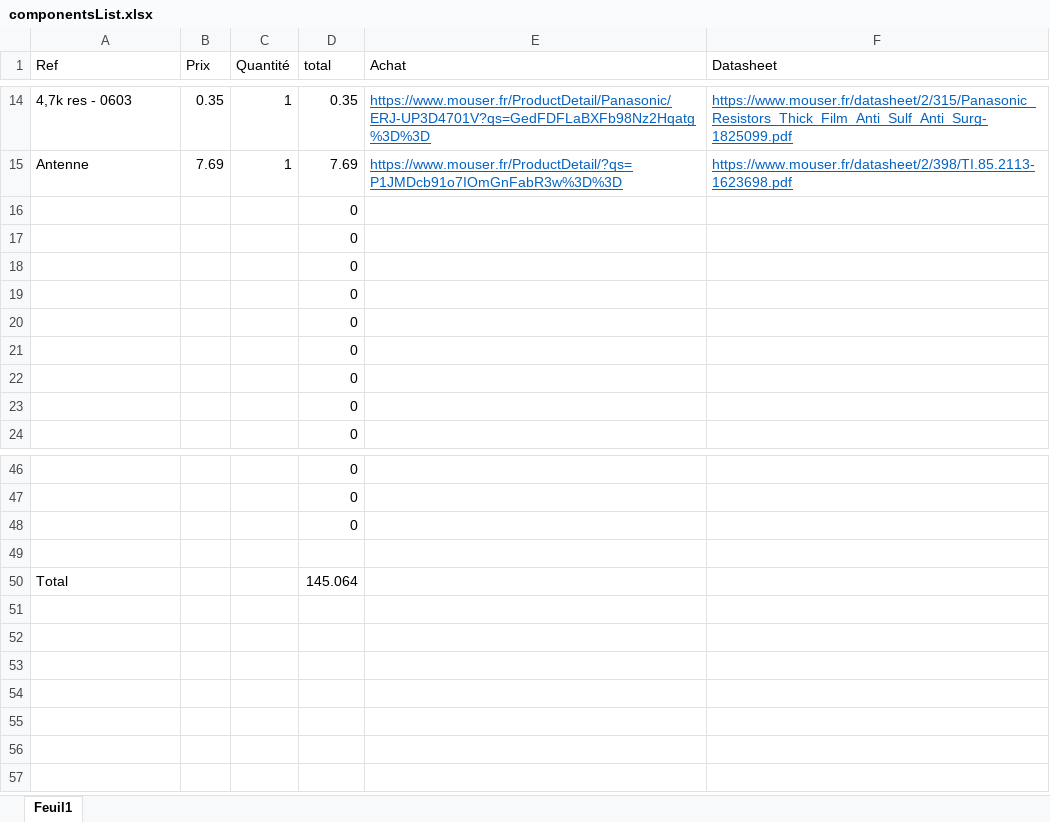
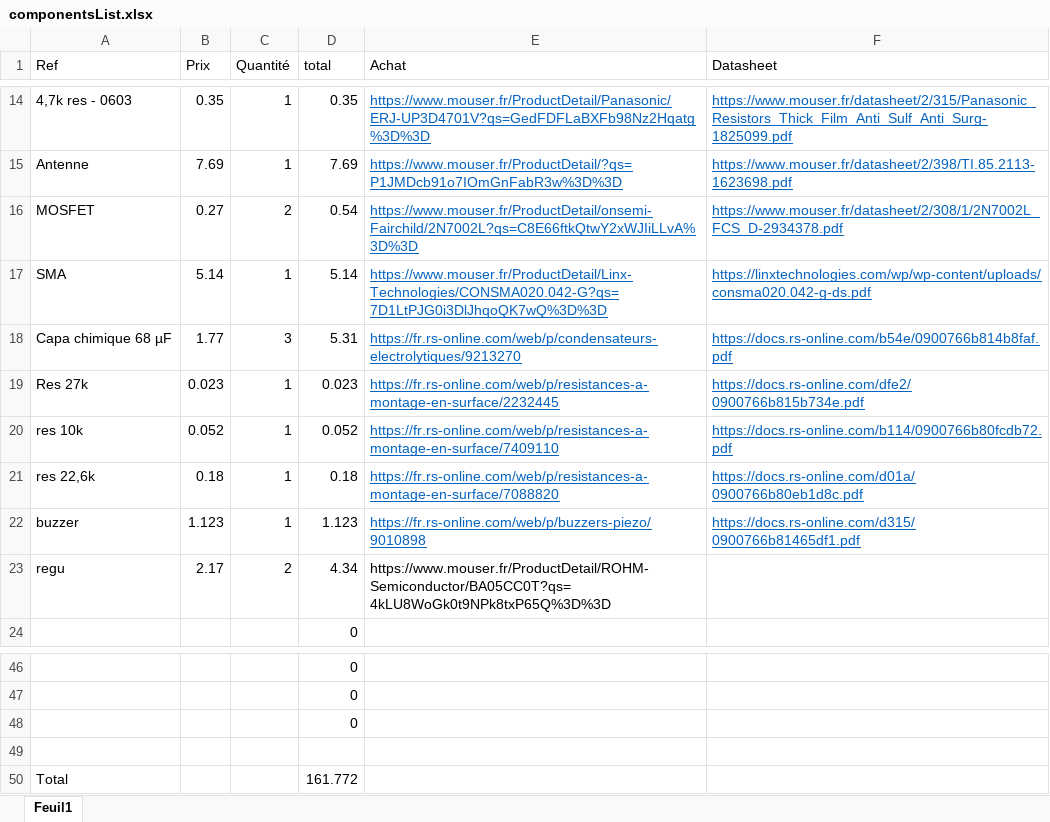
Before and after one commit to DamsPoix/Tigresse_2, an Excel workbook: Telemetrie/componentsList.xlsx, sheet Feuil1, drawn as a sheet; only a part is shown, gaps mark what is left out; values as stored, in another font and other column widths than the file's, no borders; removed rows and columns are numbered as before the commit, all else as after; the diff names each change by its address in the sheet, - before the commit and + after, or states it on an @@ line.

Commit message:
last update compo

```diff
--- a/Telemetrie/componentsList.xlsx (sheet Feuil1)
+++ b/Telemetrie/componentsList.xlsx (sheet Feuil1)
-row 16:  |  |  | 0
-row 17:  |  |  | 0
-row 18:  |  |  | 0
-row 19:  |  |  | 0
-row 20:  |  |  | 0
-row 21:  |  |  | 0
-row 22:  |  |  | 0
-row 23:  |  |  | 0
+row 16: MOSFET | 0.27 | 2 | 0.54 | https://www.mouser.fr/ProductDetail/onsemi-Fairchild/2N7002L?qs=C8E66ftkQtwY2xWJIiLLvA%3D%3D | https://www.mouser.fr/datasheet/2/308/1/2N7002L_FCS_D-2934378.pdf
+row 17: SMA | 5.14 | 1 | 5.14 | https://www.mouser.fr/ProductDetail/Linx-Technologies/CONSMA020.042-G?qs=7D1LtPJG0i3DlJhqoQK7wQ%3D%3D | https://linxtechnologies.com/wp/wp-content/uploads/consma020.042-g-ds.pdf
+row 18: Capa chimique 68 µF | 1.77 | 3 | 5.31 | https://fr.rs-online.com/web/p/condensateurs-electrolytiques/9213270 | https://docs.rs-online.com/b54e/0900766b814b8faf.pdf
+row 19: Res 27k | 0.023 | 1 | 0.023 | https://fr.rs-online.com/web/p/resistances-a-montage-en-surface/2232445 | https://docs.rs-online.com/dfe2/0900766b815b734e.pdf
+row 20: res 10k | 0.052 | 1 | 0.052 | https://fr.rs-online.com/web/p/resistances-a-montage-en-surface/7409110 | https://docs.rs-online.com/b114/0900766b80fcdb72.pdf
+row 21: res 22,6k | 0.18 | 1 | 0.18 | https://fr.rs-online.com/web/p/resistances-a-montage-en-surface/7088820 | https://docs.rs-online.com/d01a/0900766b80eb1d8c.pdf
+row 22: buzzer | 1.123 | 1 | 1.123 | https://fr.rs-online.com/web/p/buzzers-piezo/9010898 | https://docs.rs-online.com/d315/0900766b81465df1.pdf
+row 23: regu | 2.17 | 2 | 4.34 | https://www.mouser.fr/ProductDetail/ROHM-Semiconductor/BA05CC0T?qs=4kLU8WoGk0t9NPk8txP65Q%3D%3D
-D50 (total): 145.064
+D50 (total): 161.772
```
Also changed, not shown: 1 other file.
